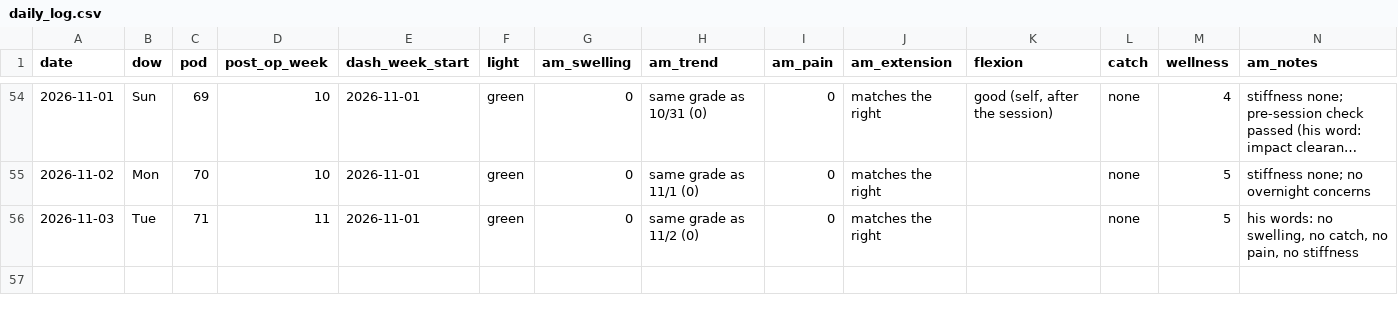
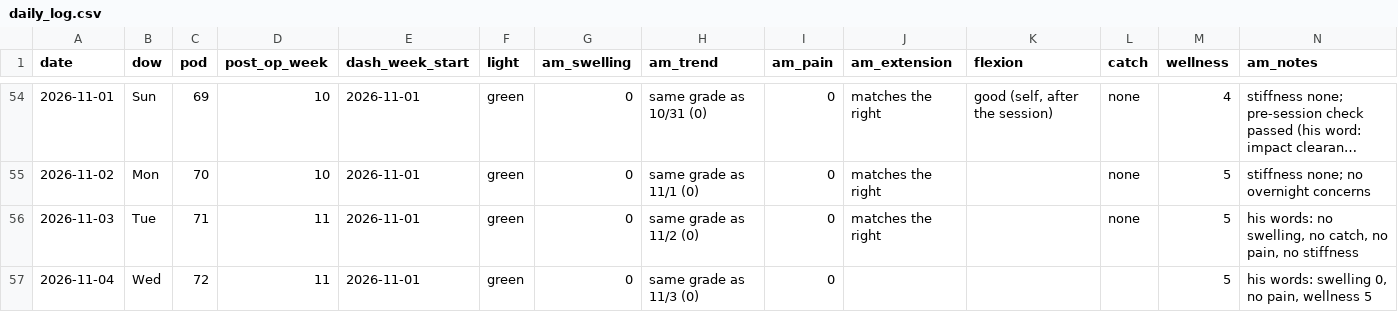
Before and after one commit to bro2jo/leyenda, a CSV file: real/logs/daily_log.csv, drawn as a sheet; only a part is shown, gaps mark what is left out; long unchanged cells end in …; rows hold the shown columns only; the diff names each change by its address in the sheet, - before the commit and + after, or states it on an @@ line.

```diff
--- a/real/logs/daily_log.csv
+++ b/real/logs/daily_log.csv
+row 57: 2026-11-04 | Wed | 72 | 11 | 2026-11-01 | green | 0 | same grade as 11/3 (0) | 0 |  |  |  | 5 | his words: swelling 0, no pain, wellness 5
```
Also changed, not shown: engine/deeds.csv, real/logs/nutrition_log.csv, 6 other files.
